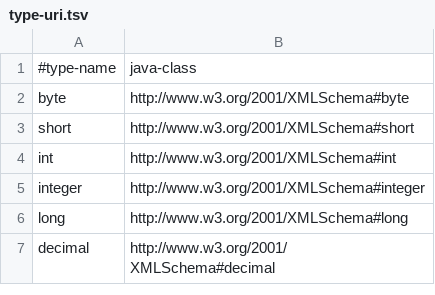
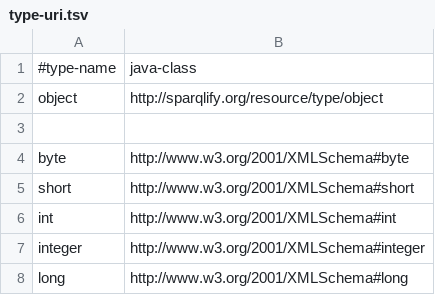
Before and after one commit to SmartDataAnalytics/Sparqlify, a TSV file: sparqlify-core/src/main/resources/type-uri.tsv, drawn as a sheet; only a part is shown; the shorter side is filled out with more unchanged rows; the diff names each change by its address in the sheet, - before the commit and + after, or states it on an @@ line.

```diff
--- a/sparqlify-core/src/main/resources/type-uri.tsv
+++ b/sparqlify-core/src/main/resources/type-uri.tsv
+row 2: object | http://sparqlify.org/resource/type/object
+row 3: (empty)
```
Also changed, not shown: sparqlify-core/src/main/resources/type-class.tsv, sparqlify-core/src/main/resources/type-hierarchy.default.tsv, 46 other files.
